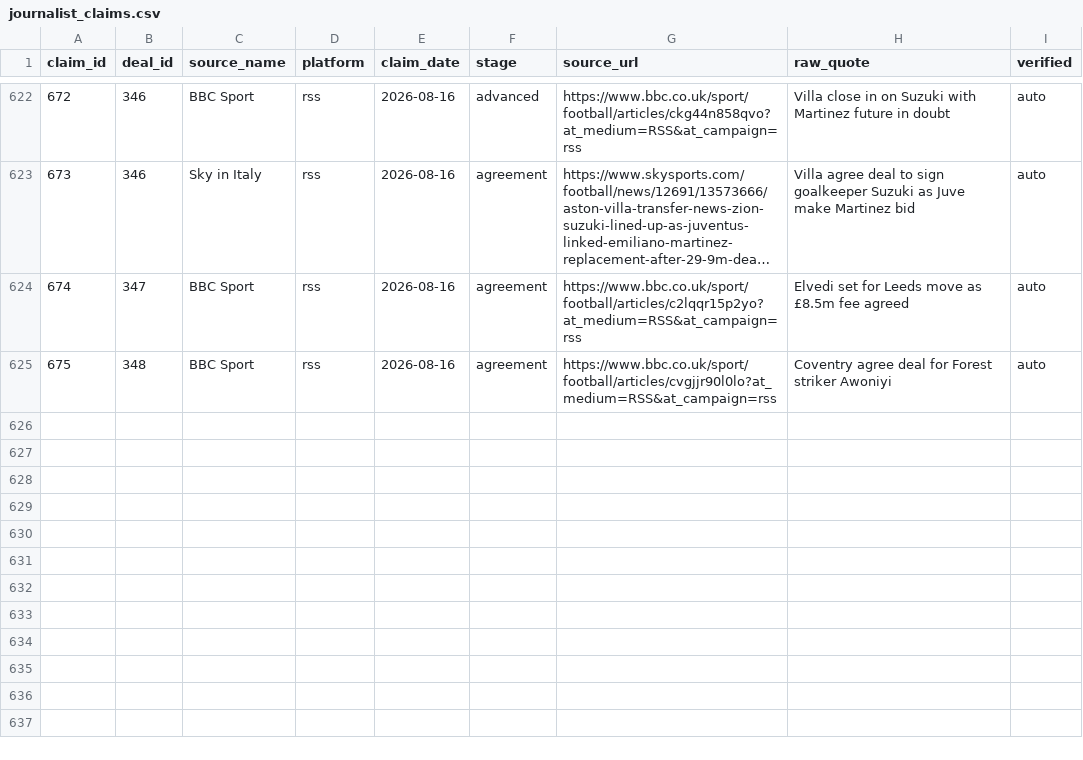
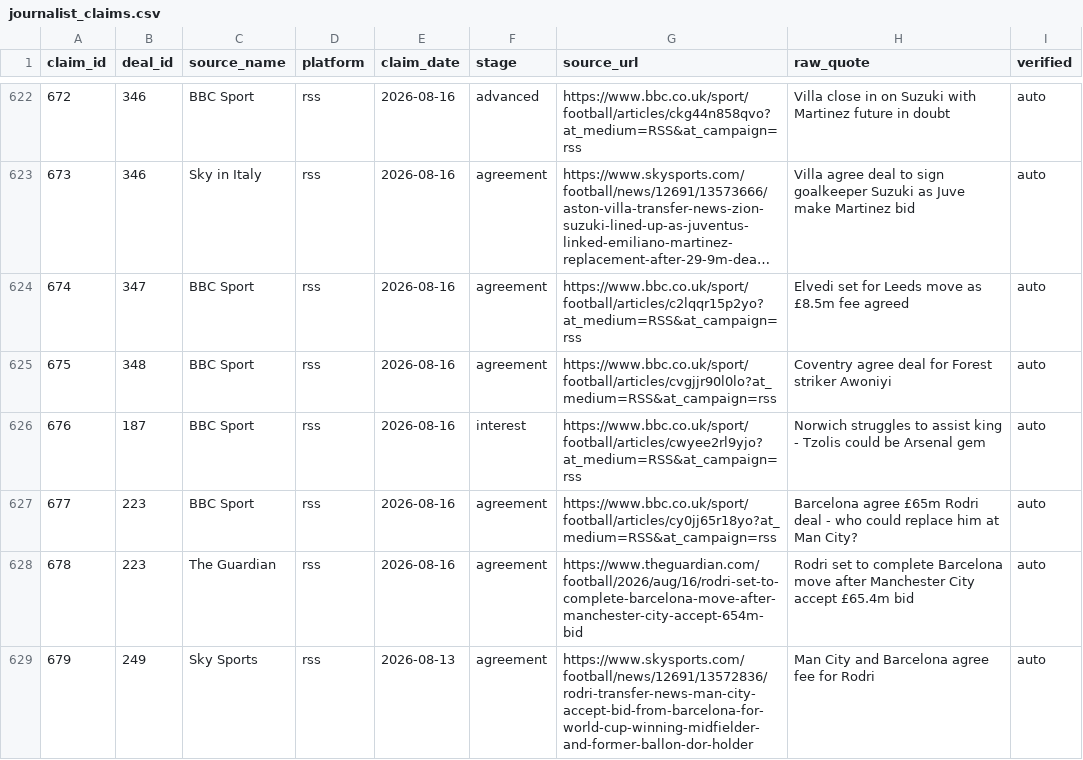
Before and after one commit to har27il/transfer-truth, a CSV file: ground-truth/journalist_claims.csv, drawn as a sheet; only a part is shown, gaps mark what is left out; long unchanged cells end in …; the diff names each change by its address in the sheet, - before the commit and + after, or states it on an @@ line.

```diff
--- a/ground-truth/journalist_claims.csv
+++ b/ground-truth/journalist_claims.csv
+row 626: 676 | 187 | BBC Sport | rss | 2026-08-16 | interest | https://www.bbc.co.uk/sport/football/articles/cwyee2rl9yjo?at_medium=RSS&at_campaign=rss | Norwich struggles to assist king - Tzolis could be Arsenal gem | auto
+row 627: 677 | 223 | BBC Sport | rss | 2026-08-16 | agreement | https://www.bbc.co.uk/sport/football/articles/cy0jj65r18yo?at_medium=RSS&at_campaign=rss | Barcelona agree £65m Rodri deal - who could replace him at Man City? | auto
+row 628: 678 | 223 | The Guardian | rss | 2026-08-16 | agreement | https://www.theguardian.com/football/2026/aug/16/rodri-set-to-complete-barcelona-move-after-manchester-city-accept-654m-bid | Rodri set to complete Barcelona move after Manchester City accept £65.4m bid | auto
+row 629: 679 | 249 | Sky Sports | rss | 2026-08-13 | agreement | https://www.skysports.com/football/news/12691/13572836/rodri-transfer-news-man-city-accept-bid-from-barcelona-for-world-cup-winning-midfielder-and-former-ballon-dor-holder | Man City and Barcelona agree fee for Rodri | auto
```
Also changed, not shown: ground-truth/deals.csv, 2 other files.
